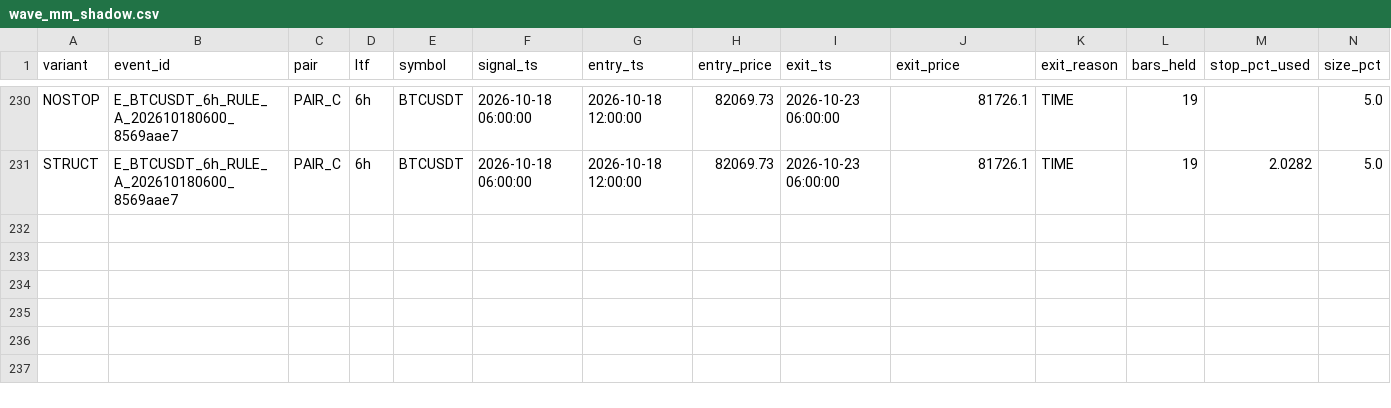
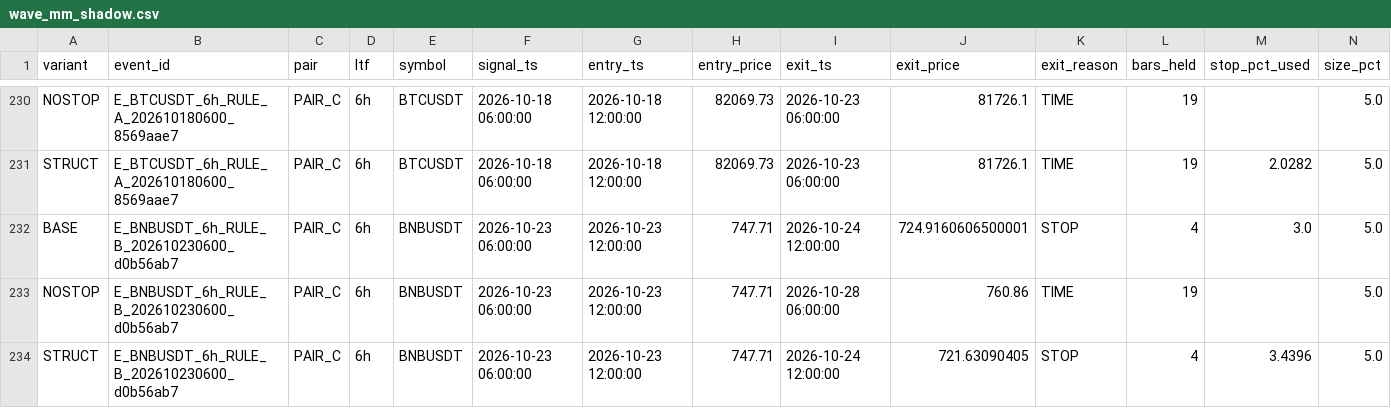
Before and after one commit to sheartETRI/WaveEnergyHelper, a CSV file: validation/wave_mm_shadow.csv, drawn as a sheet; only a part is shown, gaps mark what is left out; rows hold the shown columns only; the diff names each change by its address in the sheet, - before the commit and + after, or states it on an @@ line.

```diff
--- a/validation/wave_mm_shadow.csv
+++ b/validation/wave_mm_shadow.csv
+row 232: BASE | E_BNBUSDT_6h_RULE_B_202610230600_d0b56ab7 | PAIR_C | 6h | BNBUSDT | 2026-10-23 06:00:00 | 2026-10-23 12:00:00 | 747.71 | 2026-10-24 12:00:00 | 724.9160606500001 | STOP | 4 | 3.0 | 5.0
+row 233: NOSTOP | E_BNBUSDT_6h_RULE_B_202610230600_d0b56ab7 | PAIR_C | 6h | BNBUSDT | 2026-10-23 06:00:00 | 2026-10-23 12:00:00 | 747.71 | 2026-10-28 06:00:00 | 760.86 | TIME | 19 |  | 5.0
+row 234: STRUCT | E_BNBUSDT_6h_RULE_B_202610230600_d0b56ab7 | PAIR_C | 6h | BNBUSDT | 2026-10-23 06:00:00 | 2026-10-23 12:00:00 | 747.71 | 2026-10-24 12:00:00 | 721.63090405 | STOP | 4 | 3.4396 | 5.0
```
Also changed, not shown: validation/wave_live_watchlist.csv, 2 other files.
